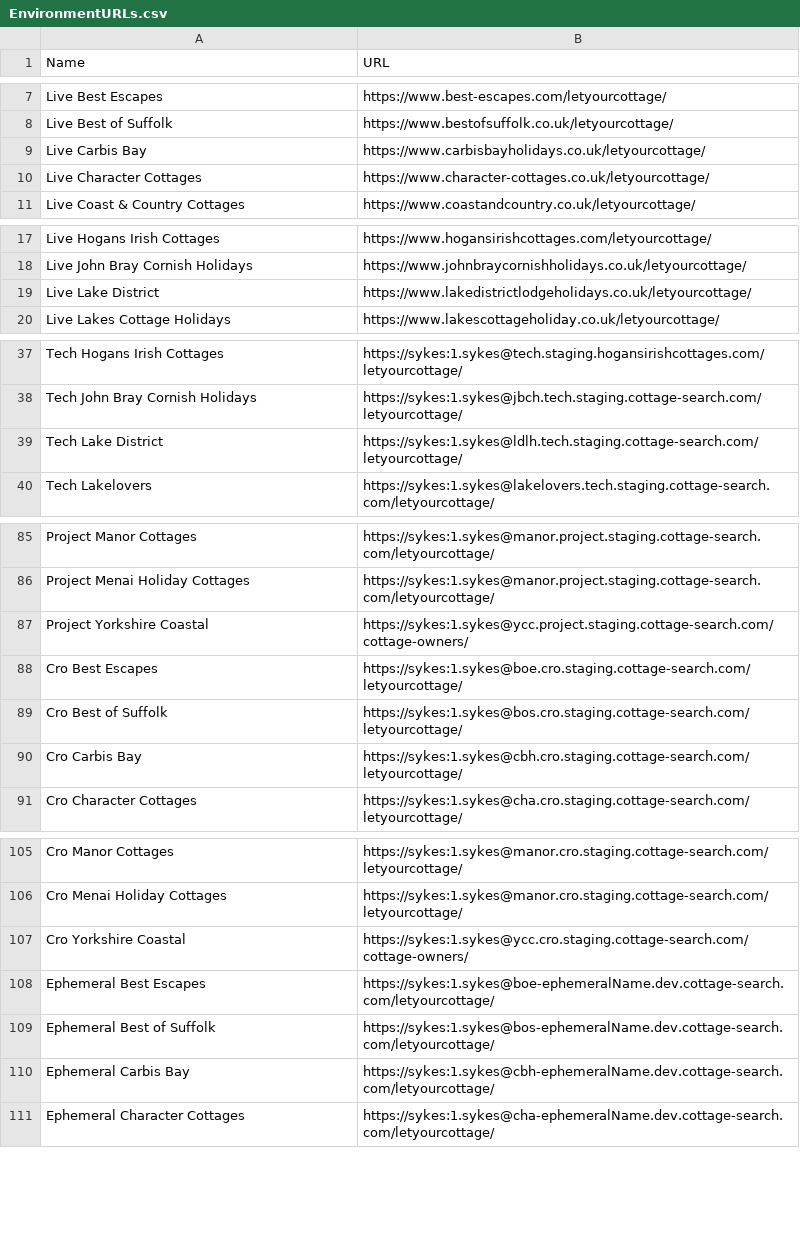
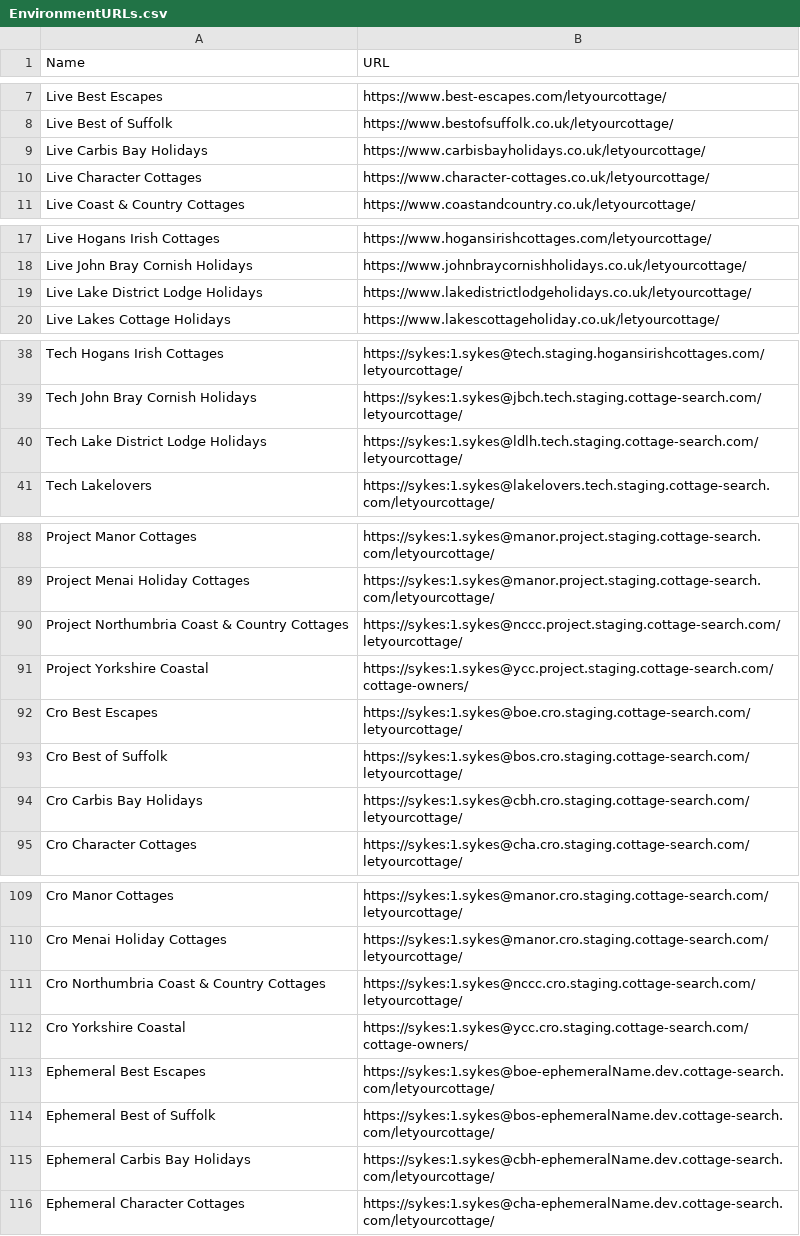
Before and after one commit to amatthews2323/sykesautomation, a CSV file: SykesCottagesTestAutomation/EnvironmentURLs.csv, drawn as a sheet; only a part is shown, gaps mark what is left out; the diff covers the shown part only.

```diff
--- a/SykesCottagesTestAutomation/EnvironmentURLs.csv
+++ b/SykesCottagesTestAutomation/EnvironmentURLs.csv
@@ -8,3 +8,3 @@ Live Best Escapes,https://www.best-escapes.com/letyourcottage/
 Live Best of Suffolk,https://www.bestofsuffolk.co.uk/letyourcottage/
-Live Carbis Bay,https://www.carbisbayholidays.co.uk/letyourcottage/
+Live Carbis Bay Holidays,https://www.carbisbayholidays.co.uk/letyourcottage/
 Live Character Cottages,https://www.character-cottages.co.uk/letyourcottage/
@@ -18,3 +18,3 @@ Live Hogans Irish Cottages,https://www.hogansirishcottages.com/letyourcottage/
 Live John Bray Cornish Holidays,https://www.johnbraycornishholidays.co.uk/letyourcottage/
-Live Lake District,https://www.lakedistrictlodgeholidays.co.uk/letyourcottage/
+Live Lake District Lodge Holidays,https://www.lakedistrictlodgeholidays.co.uk/letyourcottage/
 Live Lakes Cottage Holidays,https://www.lakescottageholiday.co.uk/letyourcottage/
@@ -38,3 +39,3 @@ Tech Hogans Irish Cottages,https://sykes:1.sykes@tech.staging.hogansirishcottage
 Tech John Bray Cornish Holidays,https://sykes:1.sykes@jbch.tech.staging.cottage-search.com/letyourcottage/
-Tech Lake District,https://sykes:1.sykes@ldlh.tech.staging.cottage-search.com/letyourcottage/
+Tech Lake District Lodge Holidays,https://sykes:1.sykes@ldlh.tech.staging.cottage-search.com/letyourcottage/
 Tech Lakelovers,https://sykes:1.sykes@lakelovers.tech.staging.cottage-search.com/letyourcottage/
@@ -86,2 +89,3 @@ Project Manor Cottages,https://sykes:1.sykes@manor.project.staging.cottage-searc
 Project Menai Holiday Cottages,https://sykes:1.sykes@manor.project.staging.cottage-search.com/letyourcottage/
+Project Northumbria Coast & Country Cottages,https://sykes:1.sykes@nccc.project.staging.cottage-search.com/letyourcottage/
 Project Yorkshire Coastal,https://sykes:1.sykes@ycc.project.staging.cottage-search.com/cottage-owners/
@@ -89,3 +93,3 @@ Cro Best Escapes,https://sykes:1.sykes@boe.cro.staging.cottage-search.com/letyou
 Cro Best of Suffolk,https://sykes:1.sykes@bos.cro.staging.cottage-search.com/letyourcottage/
-Cro Carbis Bay,https://sykes:1.sykes@cbh.cro.staging.cottage-search.com/letyourcottage/
+Cro Carbis Bay Holidays,https://sykes:1.sykes@cbh.cro.staging.cottage-search.com/letyourcottage/
 Cro Character Cottages,https://sykes:1.sykes@cha.cro.staging.cottage-search.com/letyourcottage/
@@ -106,2 +110,3 @@ Cro Manor Cottages,https://sykes:1.sykes@manor.cro.staging.cottage-search.com/le
 Cro Menai Holiday Cottages,https://sykes:1.sykes@manor.cro.staging.cottage-search.com/letyourcottage/
+Cro Northumbria Coast & Country Cottages,https://sykes:1.sykes@nccc.cro.staging.cottage-search.com/letyourcottage/
 Cro Yorkshire Coastal,https://sykes:1.sykes@ycc.cro.staging.cottage-search.com/cottage-owners/
@@ -109,3 +114,3 @@ Ephemeral Best Escapes,https://sykes:1.sykes@boe-ephemeralName.dev.cottage-searc
 Ephemeral Best of Suffolk,https://sykes:1.sykes@bos-ephemeralName.dev.cottage-search.com/letyourcottage/
-Ephemeral Carbis Bay,https://sykes:1.sykes@cbh-ephemeralName.dev.cottage-search.com/letyourcottage/
+Ephemeral Carbis Bay Holidays,https://sykes:1.sykes@cbh-ephemeralName.dev.cottage-search.com/letyourcottage/
 Ephemeral Character Cottages,https://sykes:1.sykes@cha-ephemeralName.dev.cottage-search.com/letyourcottage/
```
Also changed, not shown: 4 added rows and 6 edited cells elsewhere in this file, 8 other files.
